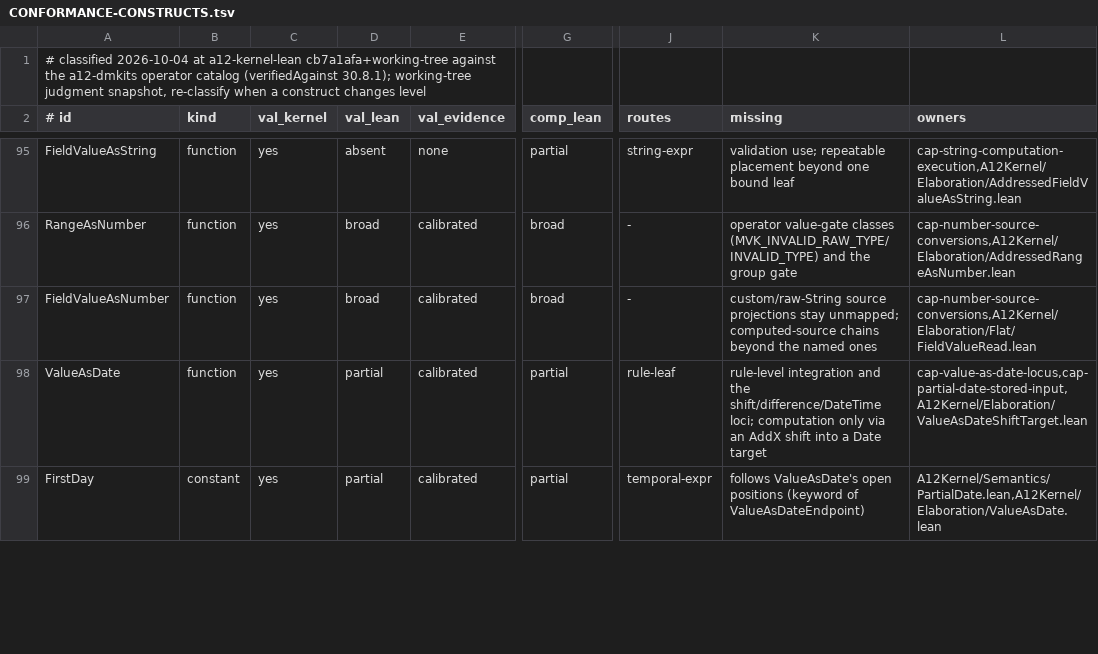
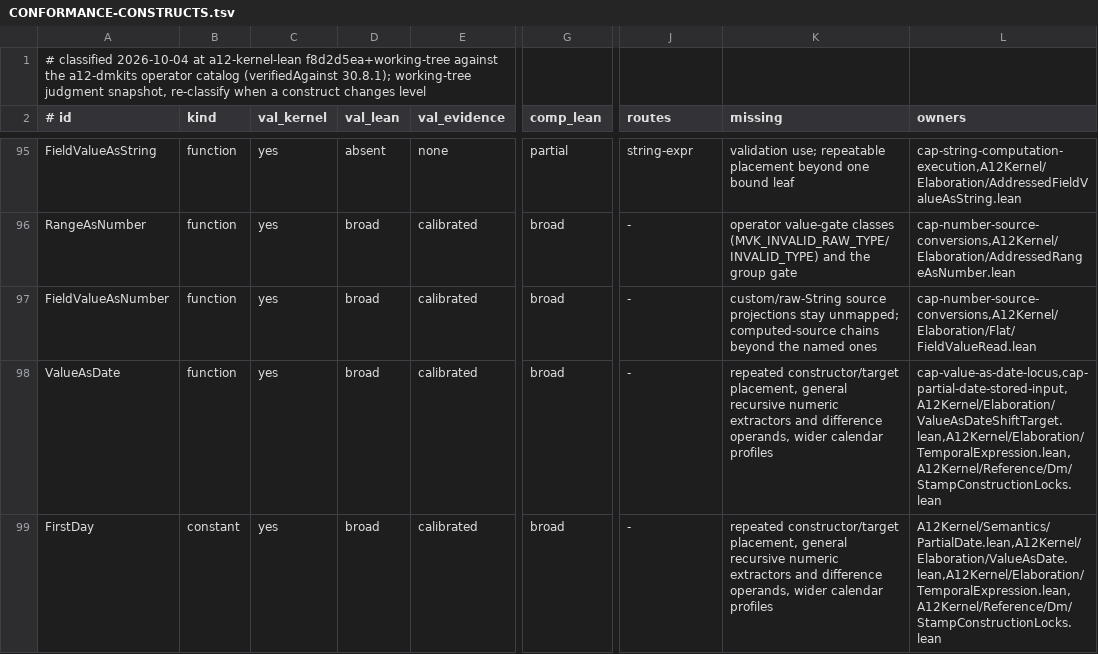
Before and after one commit to mbackschat/a12-kernel-lean, a TSV file: docs/CONFORMANCE-CONSTRUCTS.tsv, drawn as a sheet; only a part is shown, gaps mark what is left out; the diff covers the shown part only; the diff names each change by its address in the sheet, - before the commit and + after, or states it on an @@ line.

Commit message:
feat(temporal): compose DateTime and partial-Date sources
Unify constructors, extrema and shifts under ordered application while preserving payload absence, missing provenance and cause-free non-relevance independently. This family batch calibrates root composition and clean versus poisoned dependents across UTC, Berlin and Base Year configurations.

```diff
--- a/docs/CONFORMANCE-CONSTRUCTS.tsv
+++ b/docs/CONFORMANCE-CONSTRUCTS.tsv
-A1 (# id): …at a12-kernel-lean cb7a1afa+working-tree against the…
+A1 (# id): …at a12-kernel-lean f8d2d5ea+working-tree against the…
-D98:D99 (val_lean): partial
+D98:D99 (val_lean): broad
-G98:G99 (comp_lean): partial
+G98:G99 (comp_lean): broad
-J98 (routes): rule-leaf
+J98 (routes): -
-K98 (missing): rule-level integration and the shift/difference/DateTime loci; computation only via an AddX shift into a Date target
+K98 (missing): repeated constructor/target placement, general recursive numeric extractors and difference operands, wider calendar profiles
-L98 (owners): cap-value-as-date-locus,cap-partial-date-stored-input,A12Kernel/Elaboration/ValueAsDateShiftTarget.lean
+L98 (owners): cap-value-as-date-locus,cap-partial-date-stored-input,A12Kernel/Elaboration/ValueAsDateShiftTarget.lean,A12Kernel/Elaboration/TemporalExpression.lean,A12Kernel/Reference/Dm/StampConstructionLocks.lean
-J99 (routes): temporal-expr
+J99 (routes): -
-K99 (missing): follows ValueAsDate's open positions (keyword of ValueAsDateEndpoint)
+K99 (missing): repeated constructor/target placement, general recursive numeric extractors and difference operands, wider calendar profiles
-L99 (owners): A12Kernel/Semantics/PartialDate.lean,A12Kernel/Elaboration/ValueAsDate.lean
+L99 (owners): A12Kernel/Semantics/PartialDate.lean,A12Kernel/Elaboration/ValueAsDate.lean,A12Kernel/Elaboration/TemporalExpression.lean,A12Kernel/Reference/Dm/StampConstructionLocks.lean
```
Also changed, not shown: 11 edited cells elsewhere in this file, 27 other files.
